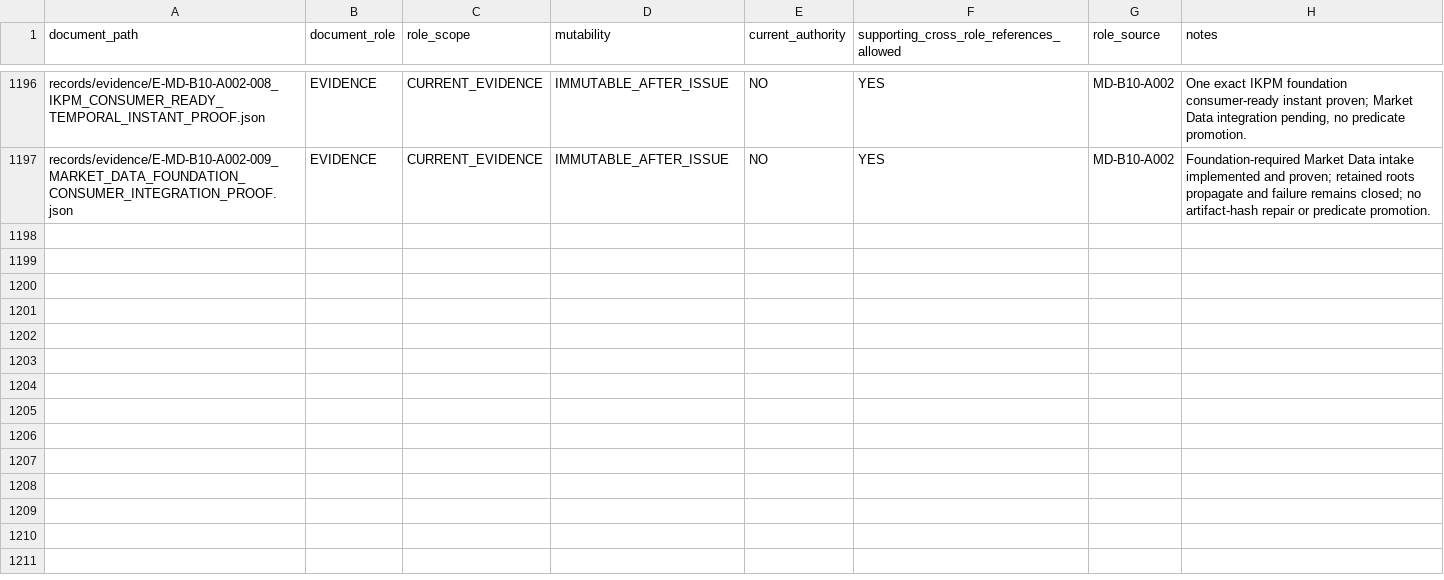
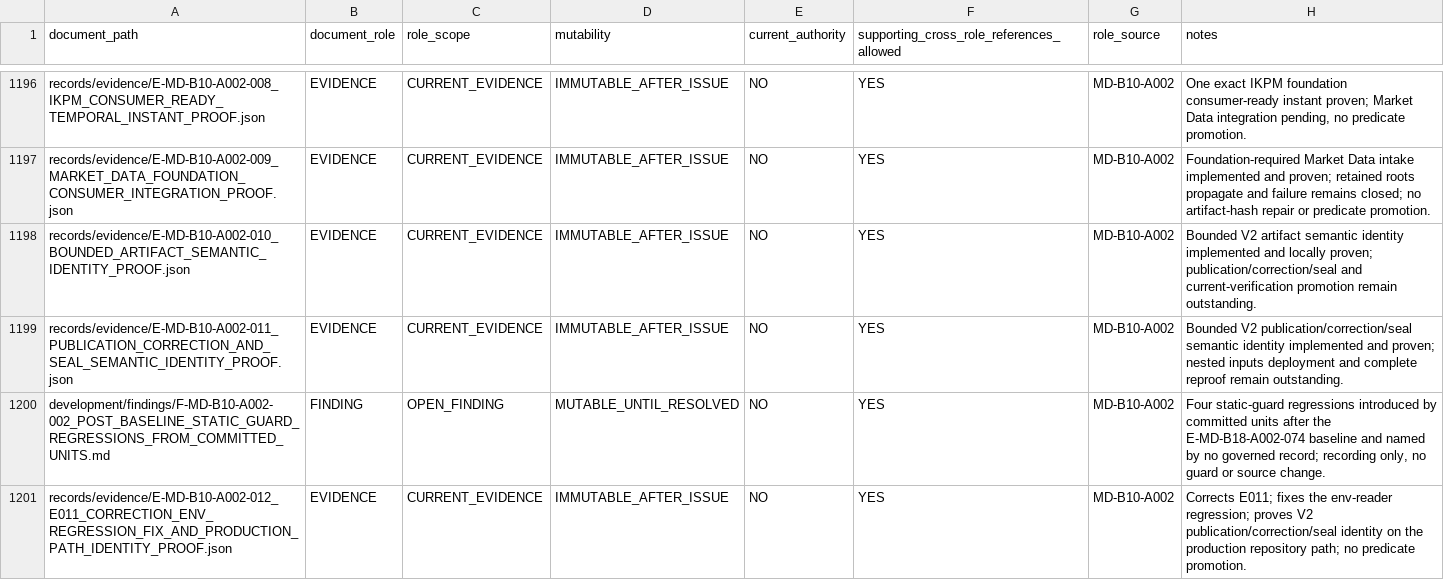
Before and after one commit to franscelstain/tradeaxis-api, a CSV file: docs/market_data/authority/governance/DOCUMENT_ROLE_REGISTRY.csv, drawn as a sheet; only a part is shown, gaps mark what is left out; the diff names each change by its address in the sheet, - before the commit and + after, or states it on an @@ line.

```diff
--- a/docs/market_data/authority/governance/DOCUMENT_ROLE_REGISTRY.csv
+++ b/docs/market_data/authority/governance/DOCUMENT_ROLE_REGISTRY.csv
+row 1198: records/evidence/E-MD-B10-A002-010_BOUNDED_ARTIFACT_SEMANTIC_IDENTITY_PROOF.json | EVIDENCE | CURRENT_EVIDENCE | IMMUTABLE_AFTER_ISSUE | NO | YES | MD-B10-A002 | Bounded V2 artifact semantic identity implemented and locally proven; publication/correction/seal and current-verification promotion remain outstanding.
+row 1199: records/evidence/E-MD-B10-A002-011_PUBLICATION_CORRECTION_AND_SEAL_SEMANTIC_IDENTITY_PROOF.json | EVIDENCE | CURRENT_EVIDENCE | IMMUTABLE_AFTER_ISSUE | NO | YES | MD-B10-A002 | Bounded V2 publication/correction/seal semantic identity implemented and proven; nested inputs deployment and complete reproof remain outstanding.
+row 1200: development/findings/F-MD-B10-A002-002_POST_BASELINE_STATIC_GUARD_REGRESSIONS_FROM_COMMITTED_UNITS.md | FINDING | OPEN_FINDING | MUTABLE_UNTIL_RESOLVED | NO | YES | MD-B10-A002 | Four static-guard regressions introduced by committed units after the E-MD-B18-A002-074 baseline and named by no governed record; recording only, no guard or source change.
+row 1201: records/evidence/E-MD-B10-A002-012_E011_CORRECTION_ENV_REGRESSION_FIX_AND_PRODUCTION_PATH_IDENTITY_PROOF.json | EVIDENCE | CURRENT_EVIDENCE | IMMUTABLE_AFTER_ISSUE | NO | YES | MD-B10-A002 | Corrects E011; fixes the env-reader regression; proves V2 publication/correction/seal identity on the production repository path; no predicate promotion.
```
Also changed, not shown: docs/market_data/authority/governance/CURRENT_VERIFICATION_REGISTRY.csv, docs/market_data/authority/governance/DOCUMENT_ID_REGISTRY.csv, 39 other files.
